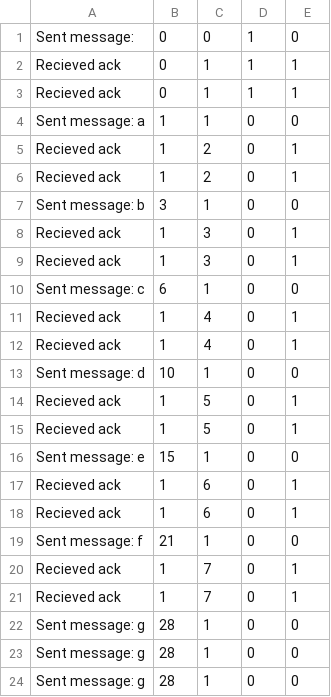
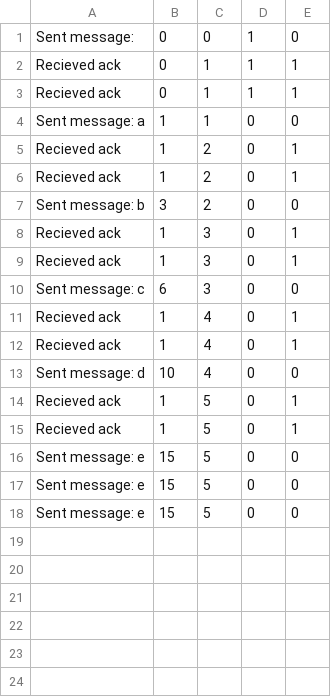
Before and after one commit to SheyBarpagga/7005-Final-Project, a CSV file: sender.csv, drawn as a sheet.

```diff
--- a/sender.csv
+++ b/sender.csv
@@ -6,19 +6,13 @@ Recieved ack,1,2,0,1
 Recieved ack,1,2,0,1
-Sent message: b,3,1,0,0
+Sent message: b,3,2,0,0
 Recieved ack,1,3,0,1
 Recieved ack,1,3,0,1
-Sent message: c,6,1,0,0
+Sent message: c,6,3,0,0
 Recieved ack,1,4,0,1
 Recieved ack,1,4,0,1
-Sent message: d,10,1,0,0
+Sent message: d,10,4,0,0
 Recieved ack,1,5,0,1
 Recieved ack,1,5,0,1
-Sent message: e,15,1,0,0
-Recieved ack,1,6,0,1
-Recieved ack,1,6,0,1
-Sent message: f,21,1,0,0
-Recieved ack,1,7,0,1
-Recieved ack,1,7,0,1
-Sent message: g,28,1,0,0
-Sent message: g,28,1,0,0
-Sent message: g,28,1,0,0
+Sent message: e,15,5,0,0
+Sent message: e,15,5,0,0
+Sent message: e,15,5,0,0
```
Also changed, not shown: receiver.csv, 2 other files.
